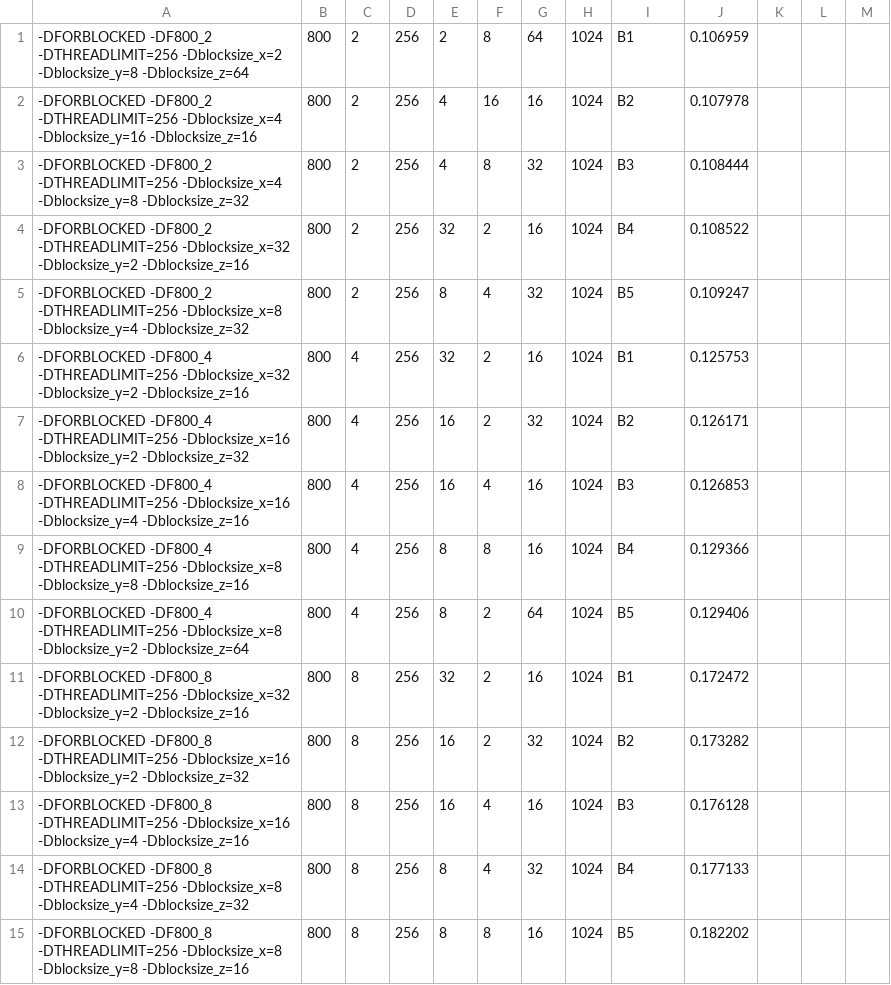
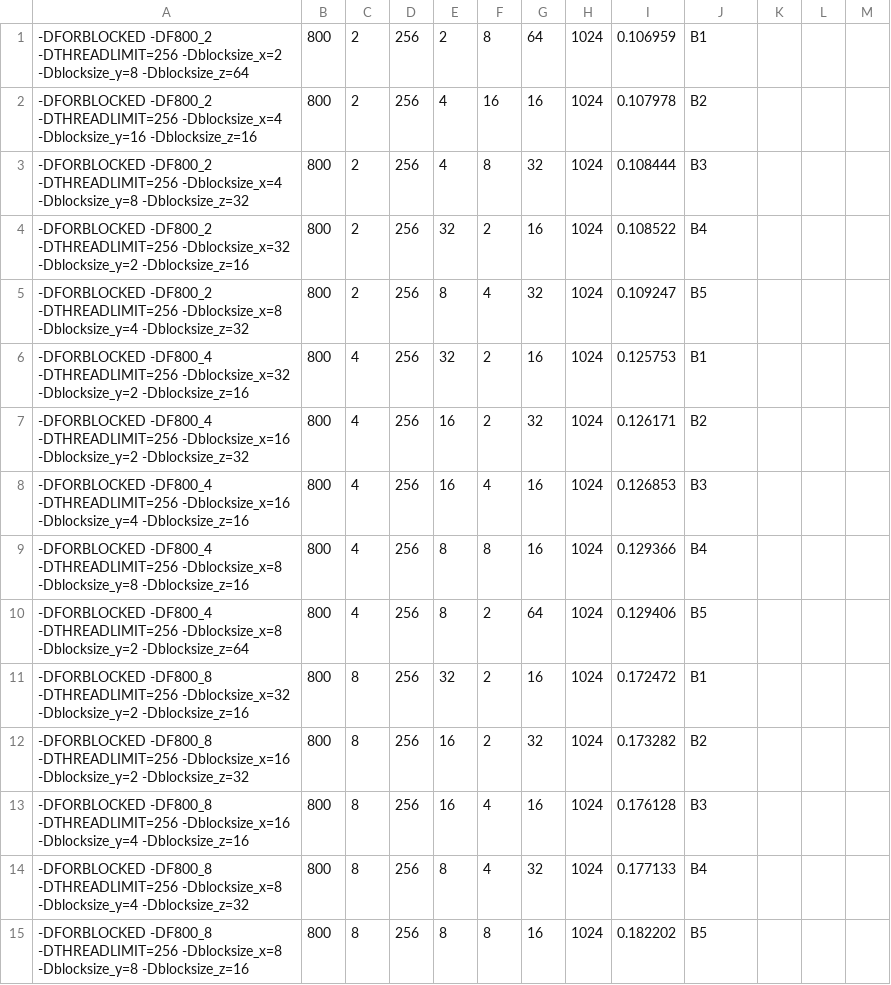
Before and after one commit to Schmidt9898/Onlabprojekt_Diplomamunka, a CSV file: Automated_testing/mainso8/ncu_profiler/best.csv, drawn as a sheet; only a part is shown; removed rows and columns are numbered as before the commit, all else as after; the diff covers the shown part only; the diff names each change by its address in the sheet, - before the commit and + after, or states it on an @@ line.

```diff
--- a/Automated_testing/mainso8/ncu_profiler/best.csv
+++ b/Automated_testing/mainso8/ncu_profiler/best.csv
-column L, empty
+column M, empty
-I1: B1
+I1: 0.106959
-J1: 0.106959
+J1: B1
-I2: B2
+I2: 0.107978
-J2: 0.107978
+J2: B2
-I3: B3
+I3: 0.108444
-J3: 0.108444
+J3: B3
-I4: B4
+I4: 0.108522
-J4: 0.108522
+J4: B4
-I5: B5
+I5: 0.109247
-J5: 0.109247
+J5: B5
-I6: B1
+I6: 0.125753
-J6: 0.125753
+J6: B1
-I7: B2
+I7: 0.126171
-J7: 0.126171
+J7: B2
-I8: B3
+I8: 0.126853
-J8: 0.126853
+J8: B3
-I9: B4
+I9: 0.129366
-J9: 0.129366
+J9: B4
-I10: B5
+I10: 0.129406
-J10: 0.129406
+J10: B5
-I11: B1
+I11: 0.172472
-J11: 0.172472
+J11: B1
-I12: B2
+I12: 0.173282
-J12: 0.173282
+J12: B2
-I13: B3
+I13: 0.176128
-J13: 0.176128
+J13: B3
-I14: B4
+I14: 0.177133
-J14: 0.177133
+J14: B4
-I15: B5
+I15: 0.182202
-J15: 0.182202
+J15: B5
```
Also changed, not shown: 50 edited cells elsewhere in this file, Automated_testing/mainso8/ncu_profiler/bestcuda.csv, 5 other files.
